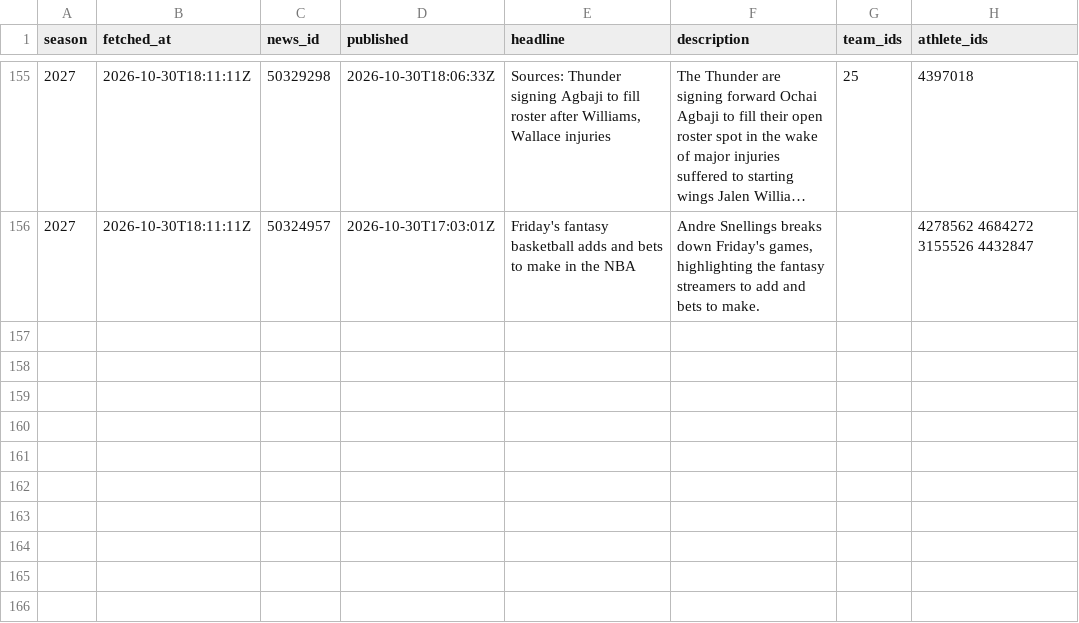
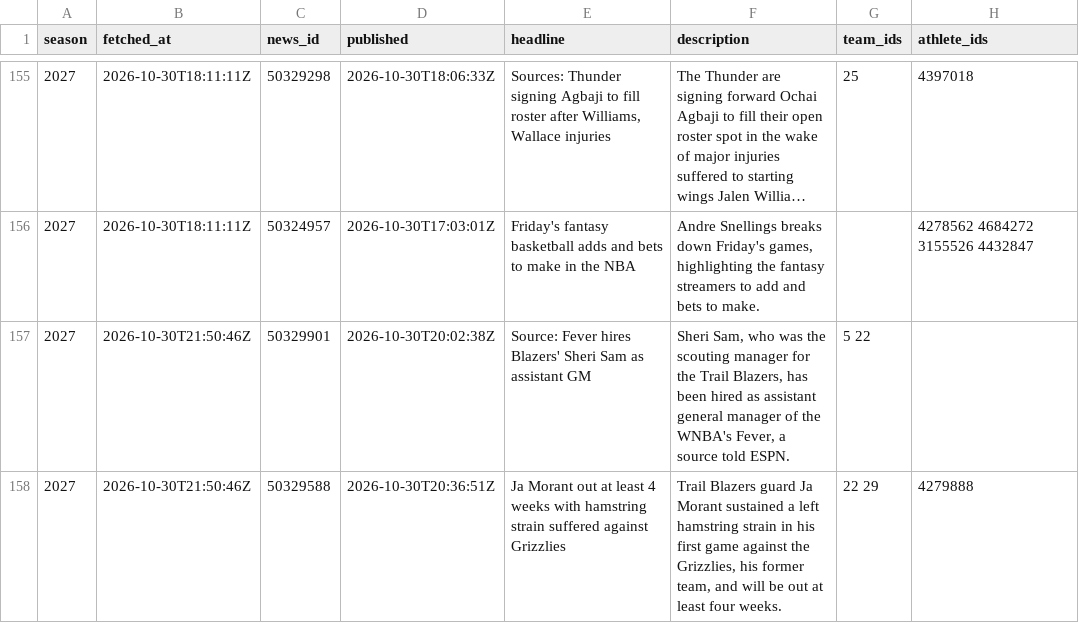
Before and after one commit to martinez-hub/nbaPredicts, a CSV file: data/text_news/2027.csv, drawn as a sheet; only a part is shown, gaps mark what is left out; long unchanged cells end in …; the diff names each change by its address in the sheet, - before the commit and + after, or states it on an @@ line.

```diff
--- a/data/text_news/2027.csv
+++ b/data/text_news/2027.csv
+row 157: 2027 | 2026-10-30T21:50:46Z | 50329901 | 2026-10-30T20:02:38Z | Source: Fever hires Blazers' Sheri Sam as assistant GM | Sheri Sam, who was the scouting manager for the Trail Blazers, has been hired as assistant general manager of the WNBA's Fever, a source told ESPN. | 5 22
+row 158: 2027 | 2026-10-30T21:50:46Z | 50329588 | 2026-10-30T20:36:51Z | Ja Morant out at least 4 weeks with hamstring strain suffered against Grizzlies | Trail Blazers guard Ja Morant sustained a left hamstring strain in his first game against the Grizzlies, his former team, and will be out at least four weeks. | 22 29 | 4279888
```
Also changed, not shown: data/injury_reports/2027.csv, data/player_predictions/2027.csv, 3 other files.
